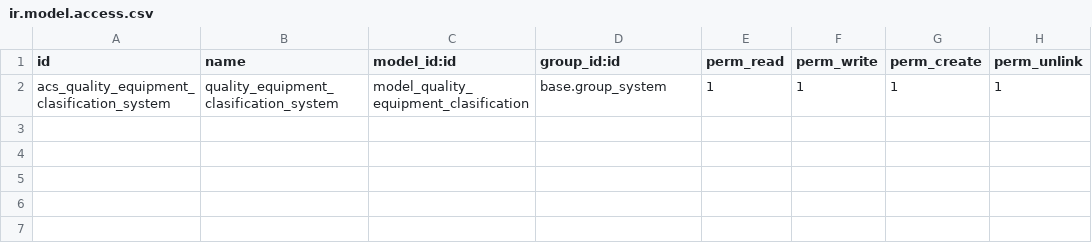
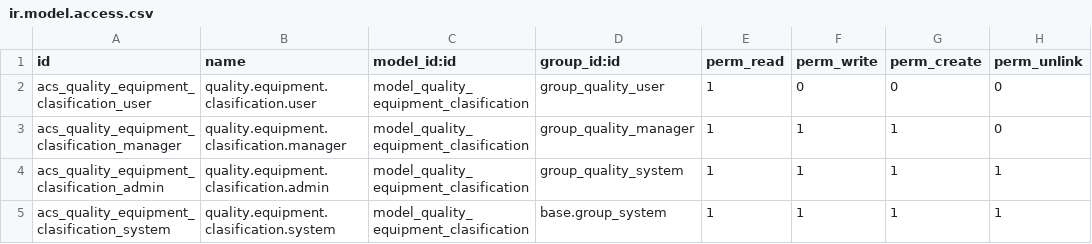
Before and after one commit to colinak/Turbopre, a CSV file: tbps_quality_equipment/security/quality_equipment_clasification/ir.model.access.csv, drawn as a sheet.

```diff
--- a/tbps_quality_equipment/security/quality_equipment_clasification/ir.model.access.csv
+++ b/tbps_quality_equipment/security/quality_equipment_clasification/ir.model.access.csv
@@ -1,2 +1,5 @@
 id,name,model_id:id,group_id:id,perm_read,perm_write,perm_create,perm_unlink
-acs_quality_equipment_clasification_system,quality_equipment_clasification_system,model_quality_equipment_clasification,base.group_system,1,1,1,1
+acs_quality_equipment_clasification_user,quality.equipment.clasification.user,model_quality_equipment_clasification,group_quality_user,1,0,0,0
+acs_quality_equipment_clasification_manager,quality.equipment.clasification.manager,model_quality_equipment_clasification,group_quality_manager,1,1,1,0
+acs_quality_equipment_clasification_admin,quality.equipment.clasification.admin,model_quality_equipment_clasification,group_quality_system,1,1,1,1
+acs_quality_equipment_clasification_system,quality.equipment.clasification.system,model_quality_equipment_clasification,base.group_system,1,1,1,1
```
Also changed, not shown: tbps_quality_equipment/security/quality_equipment_category/ir.model.access.csv, tbps_quality_equipment/security/quality_equipment_manufacturers/ir.model.access.csv, 18 other files.
